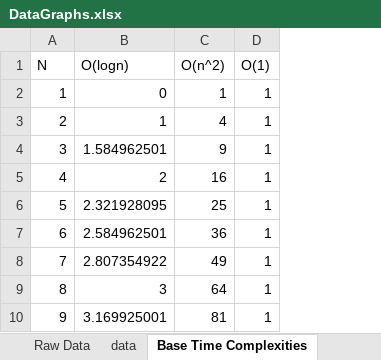
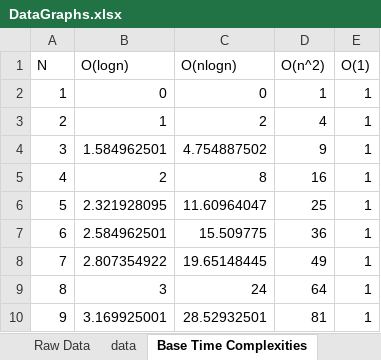
Before and after one commit to drprado123/CSCI115, an Excel workbook: DataGraphs.xlsx, sheet Base Time Complexities, drawn as a sheet; only a part is shown; values as stored, in another font and other column widths than the file's, no borders; charts and pictures not drawn; the diff names each change by its address in the sheet, - before the commit and + after, or states it on an @@ line.

Commit message:
Update DataGraphs.xlsx

```diff
--- a/DataGraphs.xlsx (sheet Base Time Complexities)
+++ b/DataGraphs.xlsx (sheet Base Time Complexities)
+column C (O(nlogn)), rows 2-10: 0 | 2 | 4.754887502 | 8 | 11.60964047 | 15.509775 | 19.65148445 | 24 | 28.52932501
```
Also changed, not shown: charts or pictures.
